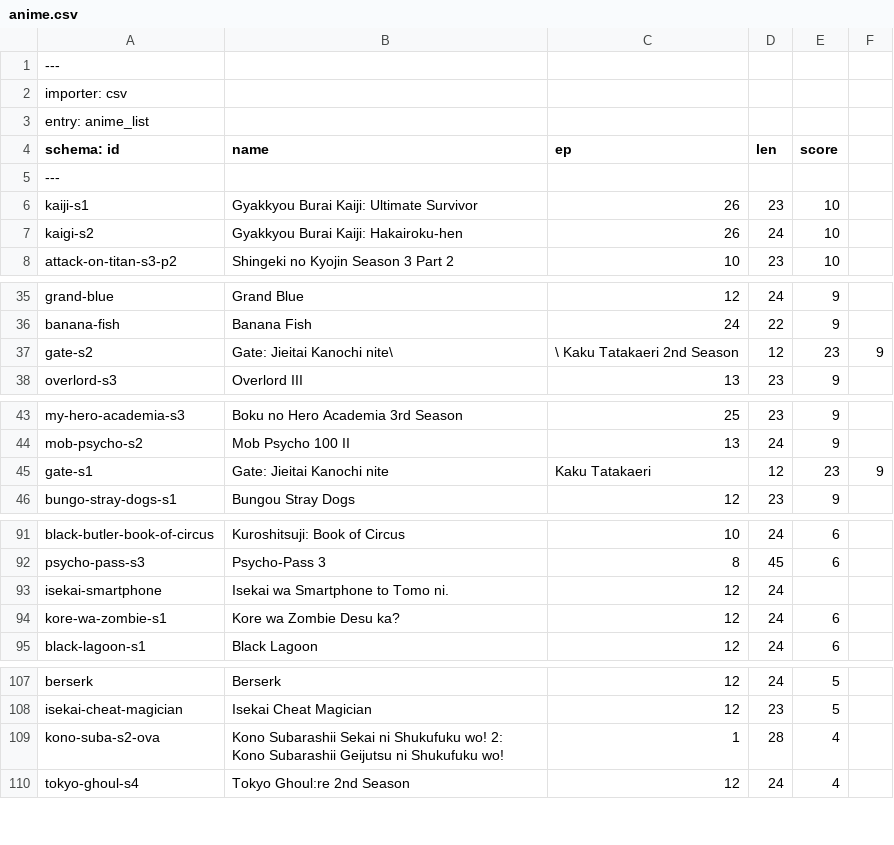
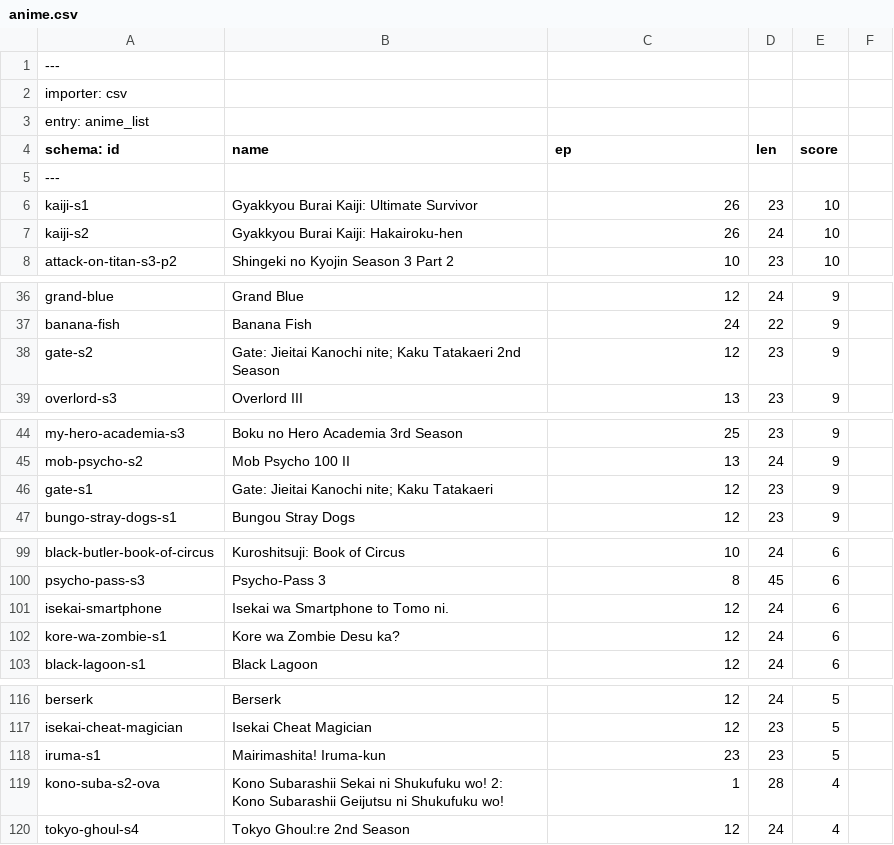
Before and after one commit to ali2236/os_tools, a CSV file: web/content/data/anime.csv, drawn as a sheet; only a part is shown, gaps mark what is left out; the diff covers the shown part only.

```diff
--- a/web/content/data/anime.csv
+++ b/web/content/data/anime.csv
@@ -6,3 +6,3 @@ schema: id, name, ep, len, score
 kaiji-s1, Gyakkyou Burai Kaiji: Ultimate Survivor, 26, 23, 10
-kaigi-s2, Gyakkyou Burai Kaiji: Hakairoku-hen, 26, 24, 10
+kaiji-s2, Gyakkyou Burai Kaiji: Hakairoku-hen, 26, 24, 10
 attack-on-titan-s3-p2, Shingeki no Kyojin Season 3 Part 2, 10, 23, 10
@@ -36,3 +37,3 @@ grand-blue, Grand Blue, 12, 24, 9
 banana-fish, Banana Fish, 24, 22, 9
-gate-s2, Gate: Jieitai Kanochi nite\,\ Kaku Tatakaeri 2nd Season, 12, 23, 9
+gate-s2, Gate: Jieitai Kanochi nite; Kaku Tatakaeri 2nd Season, 12, 23, 9
 overlord-s3, Overlord III, 13, 23, 9
@@ -44,3 +45,3 @@ my-hero-academia-s3, Boku no Hero Academia 3rd Season, 25, 23, 9
 mob-psycho-s2, Mob Psycho 100 II, 13, 24, 9
-gate-s1, Gate: Jieitai Kanochi nite, Kaku Tatakaeri, 12, 23, 9
+gate-s1, Gate: Jieitai Kanochi nite; Kaku Tatakaeri, 12, 23, 9
 bungo-stray-dogs-s1, Bungou Stray Dogs, 12, 23, 9
@@ -92,3 +100,3 @@ black-butler-book-of-circus, Kuroshitsuji: Book of Circus, 10, 24, 6
 psycho-pass-s3, Psycho-Pass 3, 8, 45, 6
-isekai-smartphone, Isekai wa Smartphone to Tomo ni., 12, 24
+isekai-smartphone, Isekai wa Smartphone to Tomo ni., 12, 24, 6
 kore-wa-zombie-s1, Kore wa Zombie Desu ka?, 12, 24, 6
@@ -108,2 +117,3 @@ berserk, Berserk, 12, 24, 5
 isekai-cheat-magician, Isekai Cheat Magician, 12, 23, 5
+iruma-s1, Mairimashita! Iruma-kun, 23, 23, 5
 kono-suba-s2-ova, Kono Subarashii Sekai ni Shukufuku wo! 2: Kono Subarashii Geijutsu ni Shukufuku wo!, 1, 28, 4
```
Also changed, not shown: 9 added rows and 1 edited cell elsewhere in this file, 25 other files.
